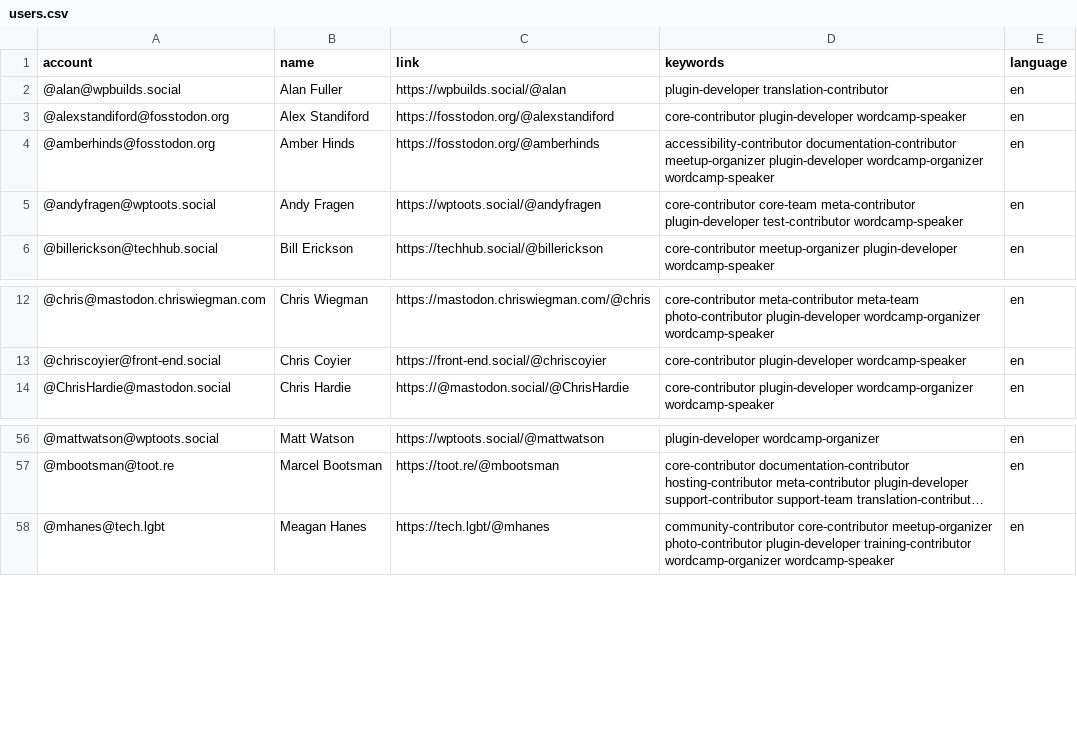
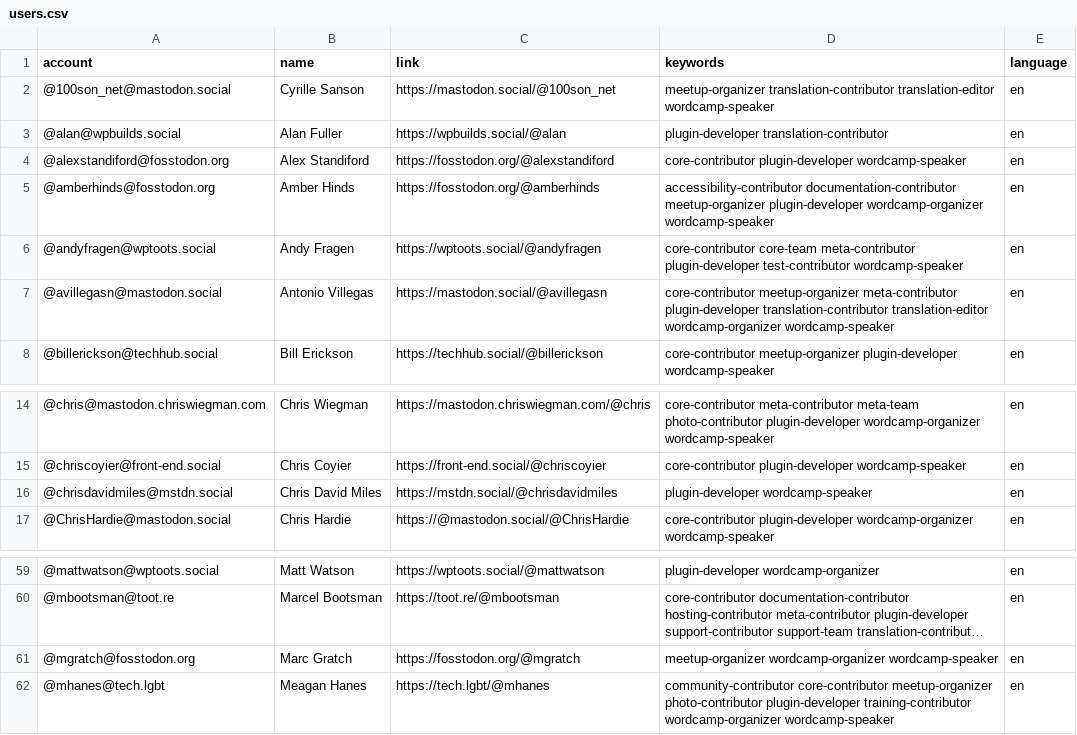
Before and after one commit to danielauener/Mastodon-WordPress-Community, a CSV file: resources/users.csv, drawn as a sheet; only a part is shown, gaps mark what is left out; long unchanged cells end in …; the diff names each change by its address in the sheet, - before the commit and + after, or states it on an @@ line.

Commit message:
Update users.csv

```diff
--- a/resources/users.csv
+++ b/resources/users.csv
+row 2: @100son_net@mastodon.social | Cyrille Sanson | https://mastodon.social/@100son_net | meetup-organizer translation-contributor translation-editor wordcamp-speaker | en
+row 7: @avillegasn@mastodon.social | Antonio Villegas | https://mastodon.social/@avillegasn | core-contributor meetup-organizer meta-contributor plugin-developer translation-contributor translation-editor wordcamp-organizer wordcamp-speaker | en
+row 16: @chrisdavidmiles@mstdn.social | Chris David Miles | https://mstdn.social/@chrisdavidmiles | plugin-developer wordcamp-speaker | en
+row 61: @mgratch@fosstodon.org | Marc Gratch | https://fosstodon.org/@mgratch | meetup-organizer wordcamp-organizer wordcamp-speaker | en
```
